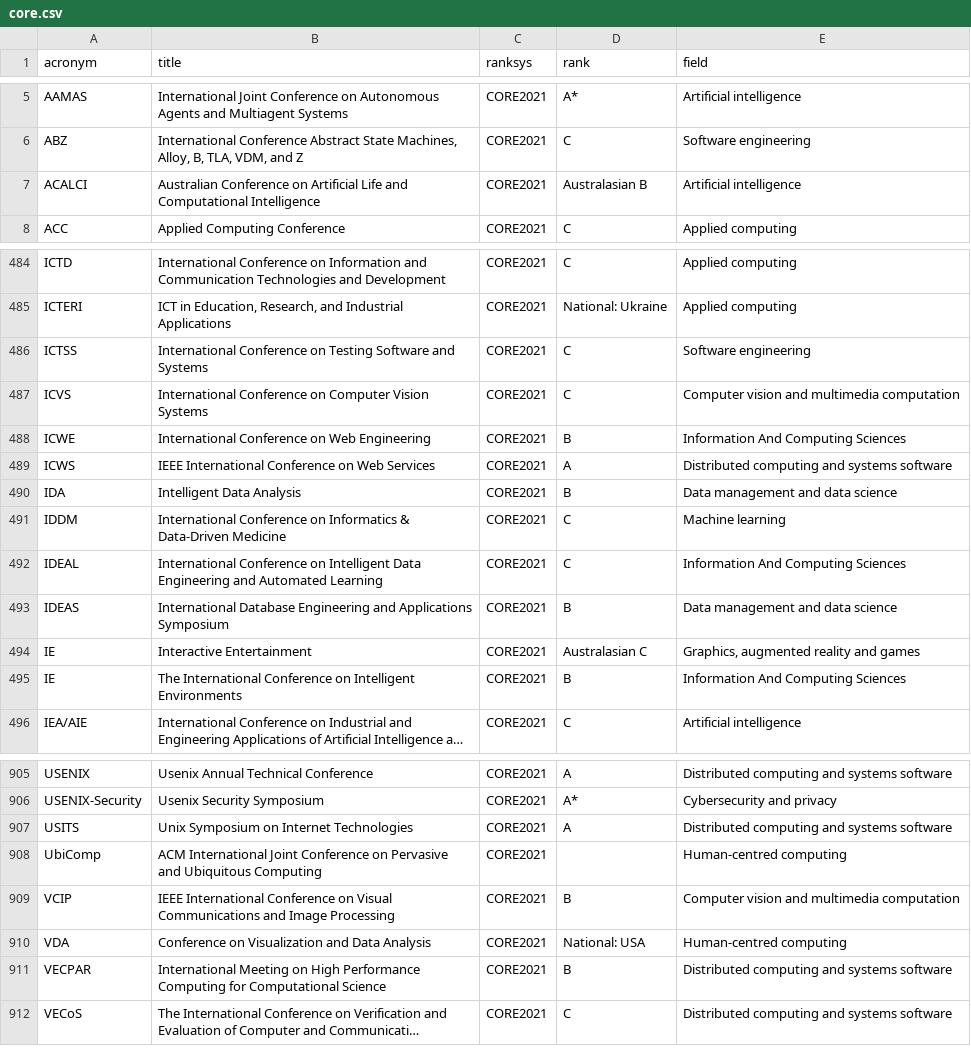
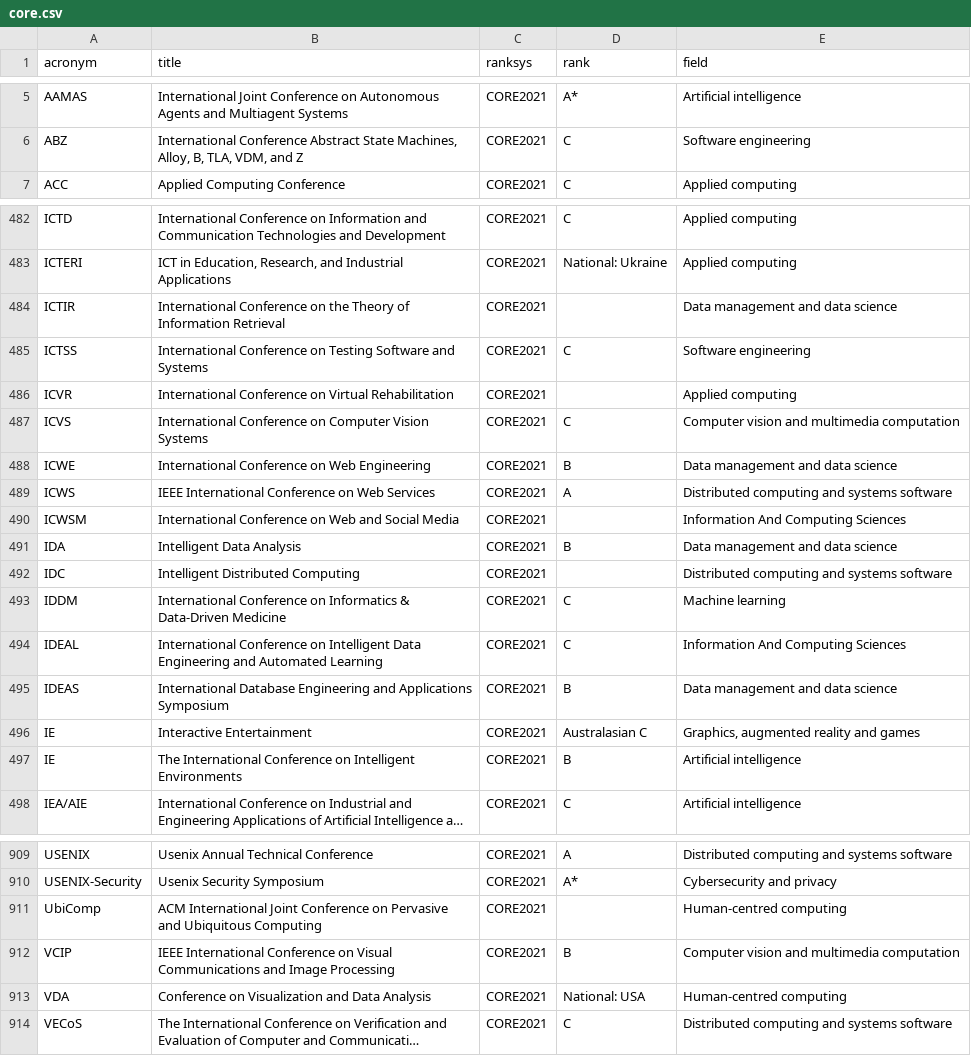
Before and after one commit to lucjaulmes/cfp-timeline, a CSV file: core.csv, drawn as a sheet; only a part is shown, gaps mark what is left out; long unchanged cells end in …; removed rows and columns are numbered as before the commit, all else as after; the diff covers the shown part only; the diff names each change by its address in the sheet, - before the commit and + after, or states it on an @@ line.

```diff
--- a/core.csv
+++ b/core.csv
-row 7: ACALCI | Australian Conference on Artificial Life and Computational Intelligence | CORE2021 | Australasian B | Artificial intelligence
+row 484: ICTIR | International Conference on the Theory of Information Retrieval | CORE2021 |  | Data management and data science
+row 486: ICVR | International Conference on Virtual Rehabilitation | CORE2021 |  | Applied computing
-E488 (field): Information And Computing Sciences
+E488 (field): Data management and data science
+row 490: ICWSM | International Conference on Web and Social Media | CORE2021 |  | Information And Computing Sciences
+row 492: IDC | Intelligent Distributed Computing | CORE2021 |  | Distributed computing and systems software
-E497 (field): Information And Computing Sciences
+E497 (field): Artificial intelligence
-row 907: USITS | Unix Symposium on Internet Technologies | CORE2021 | A | Distributed computing and systems software
-row 911: VECPAR | International Meeting on High Performance Computing for Computational Science | CORE2021 | B | Distributed computing and systems software
```
Also changed, not shown: 10 added rows, 11 removed rows and 3 edited cells elsewhere in this file, 2 other files.
